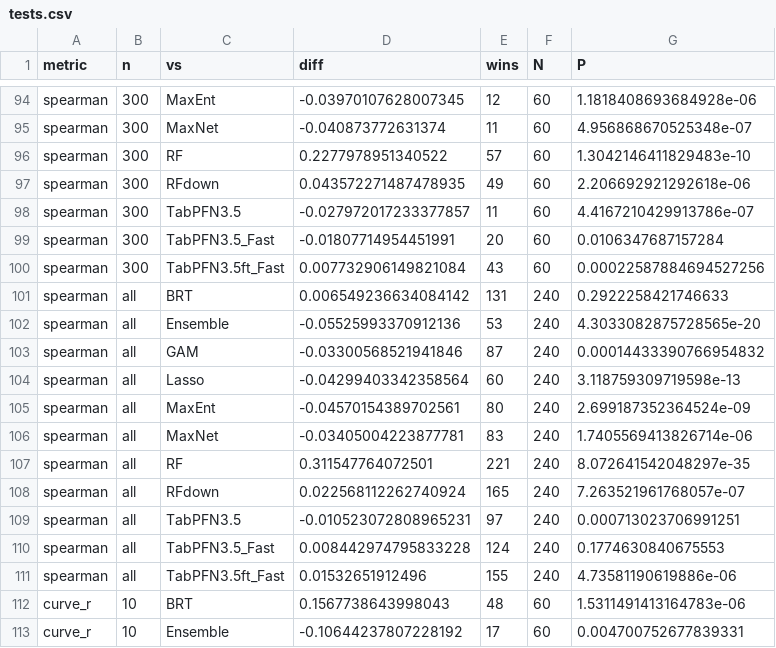
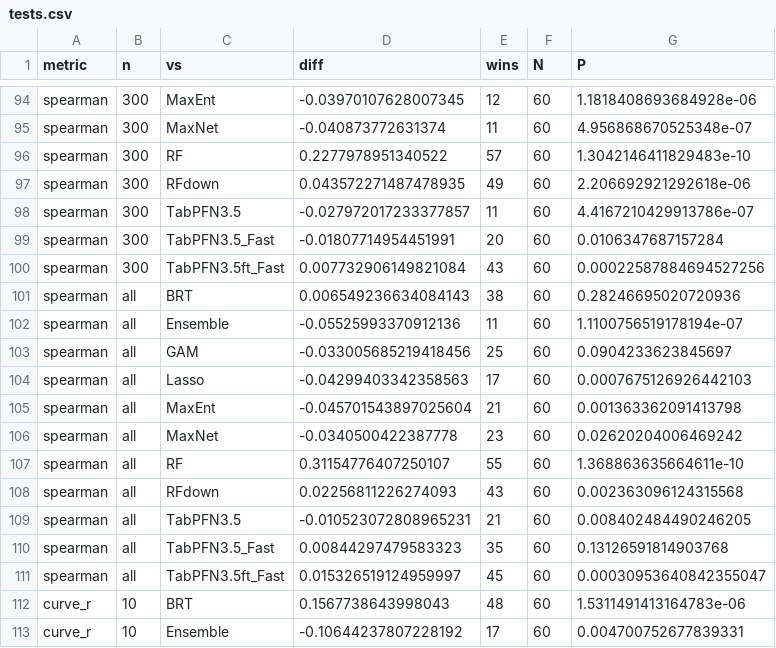
Before and after one commit to hideyuki-doi/tabfm-distribution, a CSV file: results/v60/tests.csv, drawn as a sheet; only a part is shown, gaps mark what is left out; the diff covers the shown part only.

```diff
--- a/results/v60/tests.csv
+++ b/results/v60/tests.csv
@@ -100,13 +100,13 @@ spearman,300,TabPFN3.5_Fast,-0.01807714954451991,20,60,0.0106347687157284
 spearman,300,TabPFN3.5ft_Fast,0.007732906149821084,43,60,0.00022587884694527256
-spearman,all,BRT,0.006549236634084142,131,240,0.2922258421746633
-spearman,all,Ensemble,-0.05525993370912136,53,240,4.3033082875728565e-20
-spearman,all,GAM,-0.03300568521941846,87,240,0.00014433390766954832
-spearman,all,Lasso,-0.04299403342358564,60,240,3.118759309719598e-13
-spearman,all,MaxEnt,-0.04570154389702561,80,240,2.699187352364524e-09
-spearman,all,MaxNet,-0.03405004223877781,83,240,1.7405569413826714e-06
-spearman,all,RF,0.311547764072501,221,240,8.072641542048297e-35
-spearman,all,RFdown,0.022568112262740924,165,240,7.263521961768057e-07
-spearman,all,TabPFN3.5,-0.010523072808965231,97,240,0.000713023706991251
-spearman,all,TabPFN3.5_Fast,0.008442974795833228,124,240,0.1774630840675553
-spearman,all,TabPFN3.5ft_Fast,0.01532651912496,155,240,4.73581190619886e-06
+spearman,all,BRT,0.006549236634084143,38,60,0.28246695020720936
+spearman,all,Ensemble,-0.05525993370912136,11,60,1.1100756519178194e-07
+spearman,all,GAM,-0.033005685219418456,25,60,0.0904233623845697
+spearman,all,Lasso,-0.04299403342358563,17,60,0.0007675126926442103
+spearman,all,MaxEnt,-0.045701543897025604,21,60,0.001363362091413798
+spearman,all,MaxNet,-0.0340500422387778,23,60,0.02620204006469242
+spearman,all,RF,0.31154776407250107,55,60,1.368863635664611e-10
+spearman,all,RFdown,0.02256811226274093,43,60,0.002363096124315568
+spearman,all,TabPFN3.5,-0.010523072808965231,21,60,0.008402484490246205
+spearman,all,TabPFN3.5_Fast,0.00844297479583323,35,60,0.13126591814903768
+spearman,all,TabPFN3.5ft_Fast,0.015326519124959997,45,60,0.00030953640842355047
 curve_r,10,BRT,0.1567738643998043,48,60,1.5311491413164783e-06
```
Also changed, not shown: 78 edited cells elsewhere in this file, results/v60/bg5_summary.csv, results/v61/tests.csv, 6 other files.
